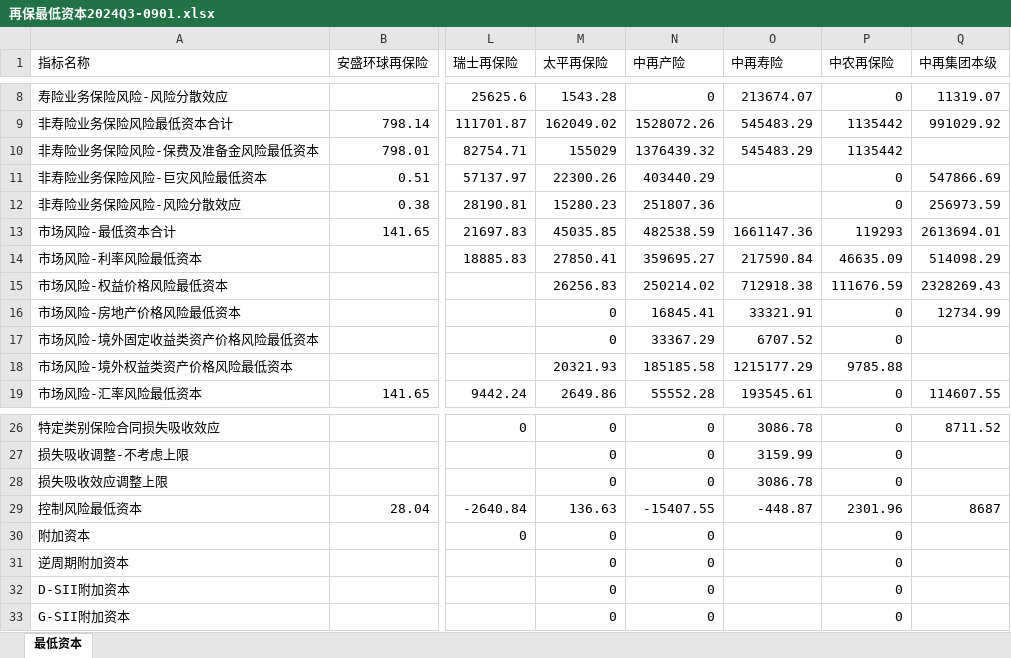
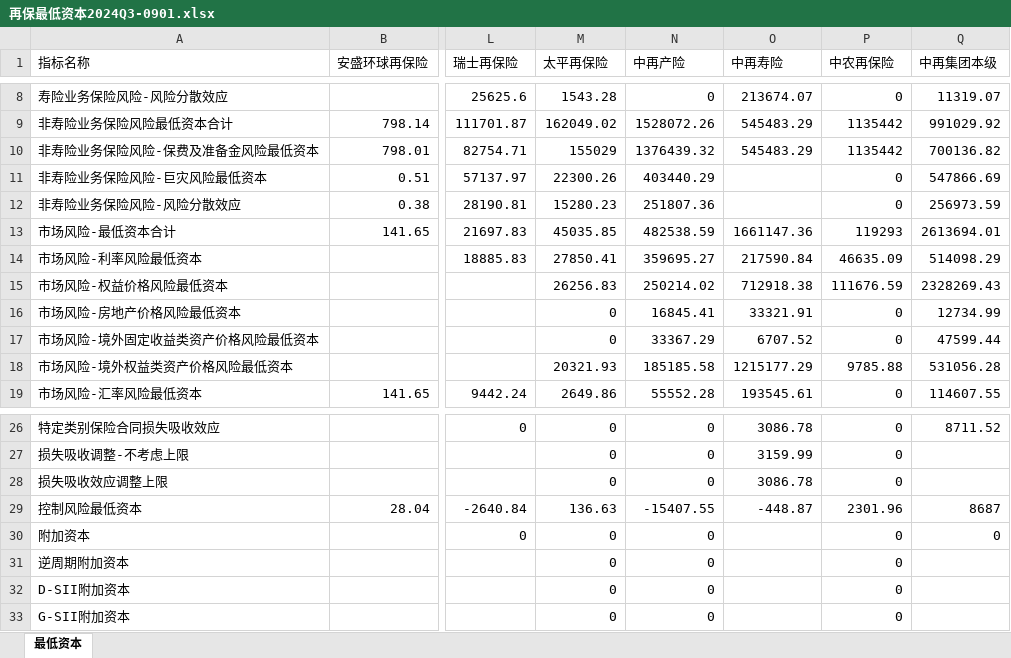
Before and after one commit to yyseles/solvency, an Excel workbook: data/再保最低资本2024Q3-0901.xlsx, sheet 最低资本, drawn as a sheet; only a part is shown, gaps mark what is left out; values as stored, in another font and other column widths than the file's, no borders; the diff names each change by its address in the sheet, - before the commit and + after, or states it on an @@ line.

```diff
--- a/data/再保最低资本2024Q3-0901.xlsx (sheet 最低资本)
+++ b/data/再保最低资本2024Q3-0901.xlsx (sheet 最低资本)
-Q10 (中再集团本级): (empty)
+Q10 (中再集团本级): 700136.82
-Q17 (中再集团本级): (empty)
+Q17 (中再集团本级): 47599.44
-Q18 (中再集团本级): (empty)
+Q18 (中再集团本级): 531056.28
-Q30 (中再集团本级): (empty)
+Q30 (中再集团本级): 0
```
Also changed, not shown: data/再保最低资本2024Q2-0901.xlsx, data/再保最低资本2024Q4-0901.xlsx, 34 other files.
